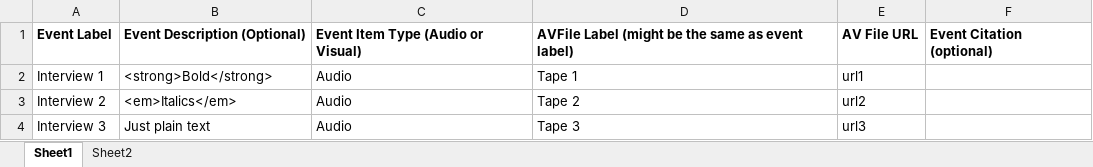
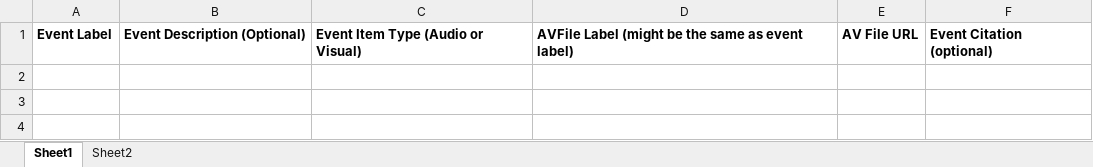
Before and after one commit to AVAnnotate/admin-client, an Excel workbook: data/AVAnnotate Event Template.xlsx, sheet Sheet1, drawn as a sheet; values as stored, in another font and other column widths than the file's, no borders; the diff names each change by its address in the sheet, - before the commit and + after, or states it on an @@ line.

```diff
--- a/data/AVAnnotate Event Template.xlsx (sheet Sheet1)
+++ b/data/AVAnnotate Event Template.xlsx (sheet Sheet1)
-row 2: Interview 1 | <strong>Bold</strong> | Audio | Tape 1 | url1
-row 3: Interview 2 | <em>Italics</em> | Audio | Tape 2 | url2
-row 4: Interview 3 | Just plain text | Audio | Tape 3 | url3
```
Also changed, not shown: 14 other files.
